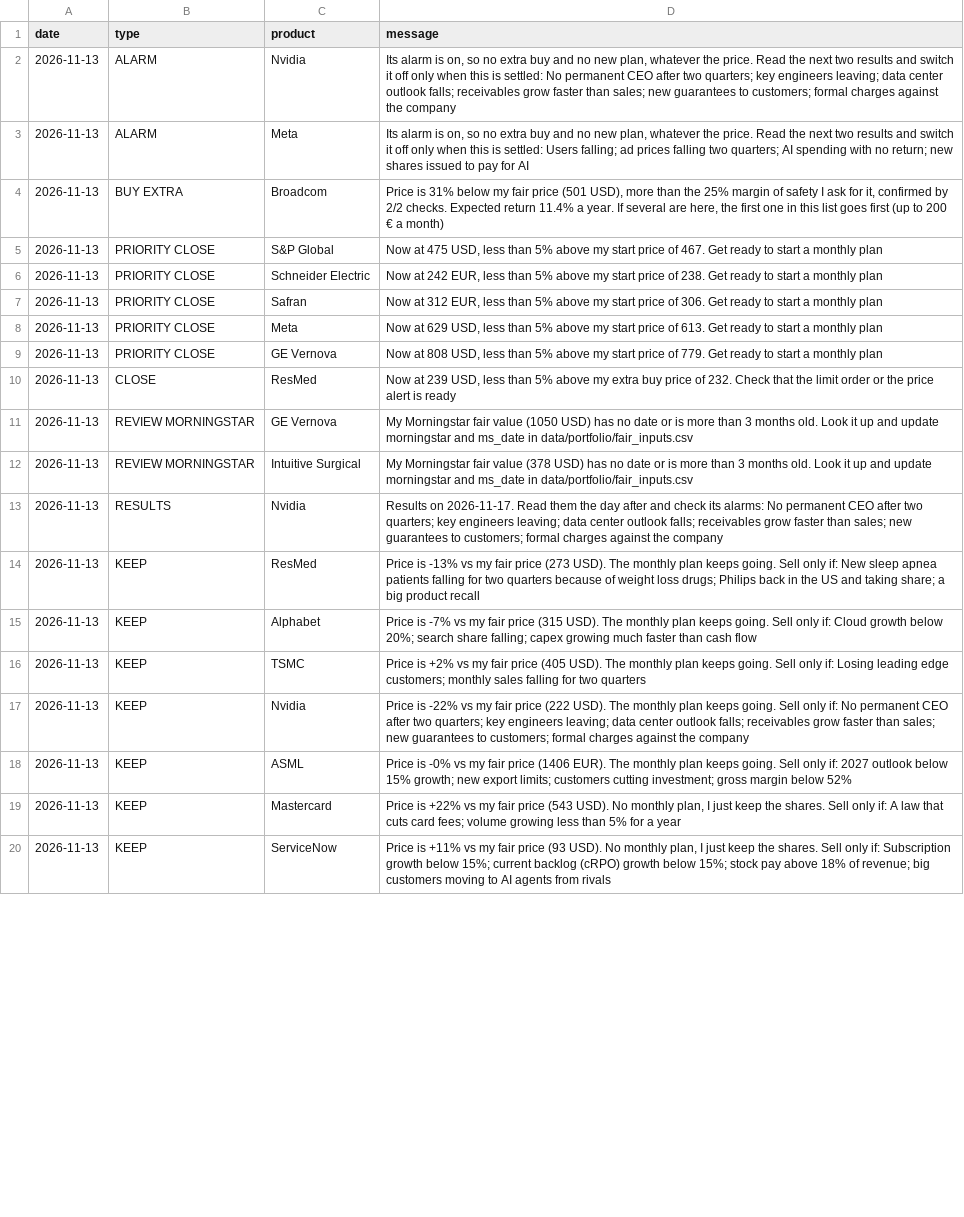
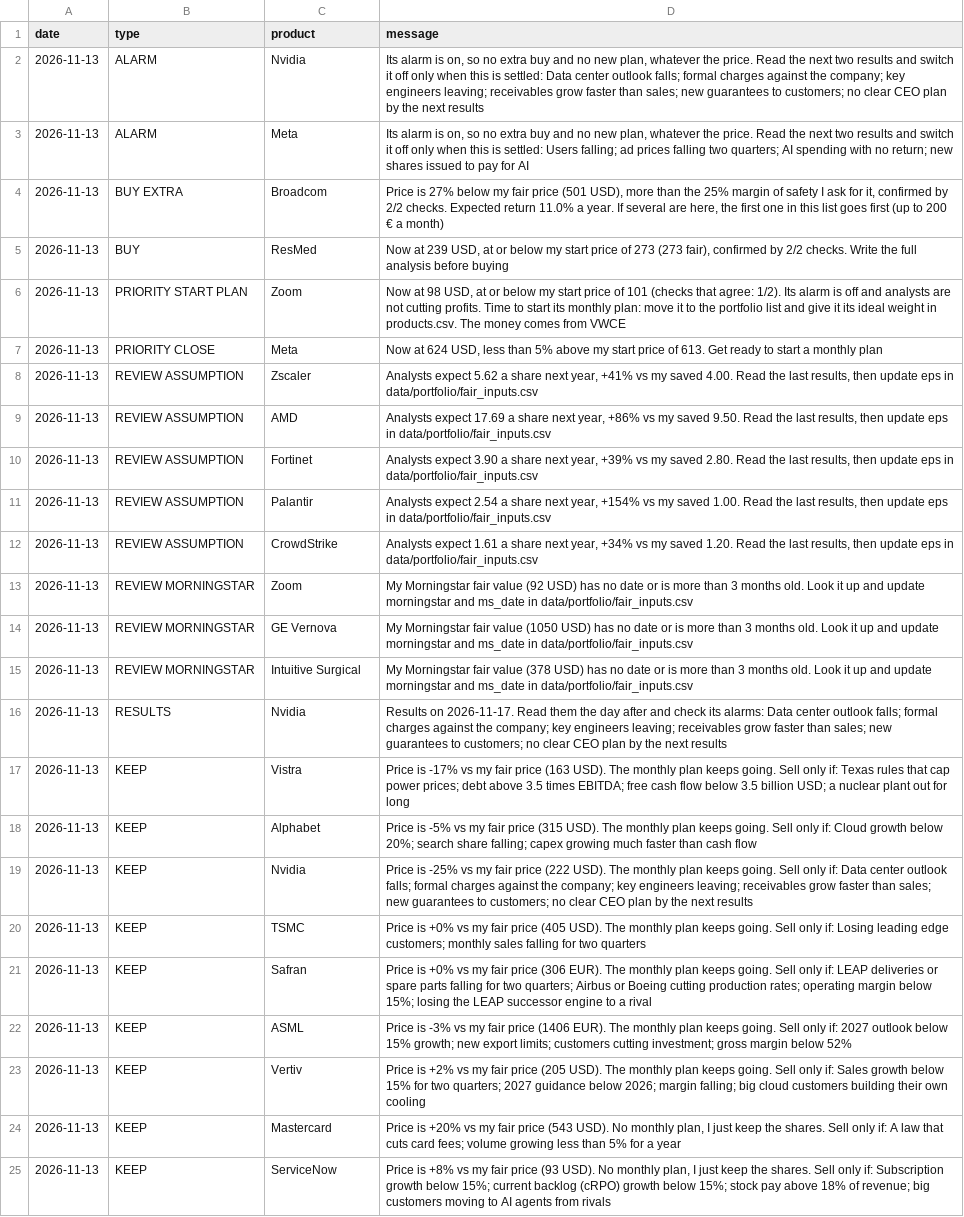
Before and after one commit to josepaulonunes/investment-lab, a CSV file: data/alerts/alerts.csv, drawn as a sheet; only a part is shown; removed rows and columns are numbered as before the commit, all else as after; the diff covers the shown part only; the diff names each change by its address in the sheet, - before the commit and + after, or states it on an @@ line.

```diff
--- a/data/alerts/alerts.csv
+++ b/data/alerts/alerts.csv
-D2 (message): …is settled: No permanent CEO after two quarters; key engineers leaving; data center outlook falls; receivables grow faster than sales; new guarantees to customers; formal charges against the company
+D2 (message): …is settled: Data center outlook falls; formal charges against the company; key engineers leaving; receivables grow faster than sales; new guarantees to customers; no clear CEO plan by the next results
-D4 (message): Price is 31% below my fair price (501 USD), more than the 25% margin of safety I ask for it, confirmed by 2/2 checks. Expected return 11.4% a year.…
+D4 (message): Price is 27% below my fair price (501 USD), more than the 25% margin of safety I ask for it, confirmed by 2/2 checks. Expected return 11.0% a year.…
-row 5: 2026-11-13 | PRIORITY CLOSE | S&P Global | Now at 475 USD, less than 5% above my start price of 467. Get ready to start a monthly plan
-B5 (type): PRIORITY CLOSE
+B5 (type): BUY
-C5 (product): Schneider Electric
+C5 (product): ResMed
-D5 (message): Now at 242 EUR, less than 5% above my start price of 238. Get ready to start a monthly plan
+D5 (message): Now at 239 USD, at or below my start price of 273 (273 fair), confirmed by 2/2 checks. Write the full analysis before buying
-B6 (type): PRIORITY CLOSE
+B6 (type): PRIORITY START PLAN
-C6 (product): Safran
+C6 (product): Zoom
-D6 (message): Now at 312 EUR, less than 5% above my start price of 306. Get ready to start a monthly plan
+D6 (message): Now at 98 USD, at or below my start price of 101 (checks that agree: 1/2). Its alarm is off and analysts are not cutting profits. Time to start its monthly plan: move it to the portfolio list and give it its ideal weight in products.csv. The money comes from VWCE
-D7 (message): Now at 629 USD, less…
+D7 (message): Now at 624 USD, less…
+row 8: 2026-11-13 | REVIEW ASSUMPTION | Zscaler | Analysts expect 5.62 a share next year, +41% vs my saved 4.00. Read the last results, then update eps in data/portfolio/fair_inputs.csv
+row 9: 2026-11-13 | REVIEW ASSUMPTION | AMD | Analysts expect 17.69 a share next year, +86% vs my saved 9.50. Read the last results, then update eps in data/portfolio/fair_inputs.csv
-B10 (type): PRIORITY CLOSE
+B10 (type): REVIEW ASSUMPTION
-C10 (product): GE Vernova
+C10 (product): Fortinet
-D10 (message): Now at 808 USD, less than 5% above my start price of 779. Get ready to start a monthly plan
+D10 (message): Analysts expect 3.90 a share next year, +39% vs my saved 2.80. Read the last results, then update eps in data/portfolio/fair_inputs.csv
+row 11: 2026-11-13 | REVIEW ASSUMPTION | Palantir | Analysts expect 2.54 a share next year, +154% vs my saved 1.00. Read the last results, then update eps in data/portfolio/fair_inputs.csv
+row 12: 2026-11-13 | REVIEW ASSUMPTION | CrowdStrike | Analysts expect 1.61 a share next year, +34% vs my saved 1.20. Read the last results, then update eps in data/portfolio/fair_inputs.csv
-B13 (type): CLOSE
+B13 (type): REVIEW MORNINGSTAR
-C13 (product): ResMed
+C13 (product): Zoom
-D13 (message): Now at 239 USD, less than 5% above my extra buy price of 232. Check that the limit order or the price alert is ready
+D13 (message): My Morningstar fair value (92 USD) has no date or is more than 3 months old. Look it up and update morningstar and ms_date in data/portfolio/fair_inputs.csv
-D16 (message): …its alarms: No permanent CEO after two quarters; key engineers leaving; data center outlook falls; receivables grow faster than sales; new guarantees to customers; formal charges against the company
+D16 (message): …its alarms: Data center outlook falls; formal charges against the company; key engineers leaving; receivables grow faster than sales; new guarantees to customers; no clear CEO plan by the next results
-C17 (product): ResMed
+C17 (product): Vistra
-D17 (message): Price is -13% vs my fair price (273 USD). The monthly plan keeps going. Sell only if: New sleep apnea patients falling for two quarters because of weight loss drugs; Philips back in the US and taking share; a big product recall
+D17 (message): Price is -17% vs my fair price (163 USD). The monthly plan keeps going. Sell only if: Texas rules that cap power prices; debt above 3.5 times EBITDA; free cash flow below 3.5 billion USD; a nuclear plant out for long
-D18 (message): Price is -7% vs my…
+D18 (message): Price is -5% vs my…
+row 19: 2026-11-13 | KEEP | Nvidia | Price is -25% vs my fair price (222 USD). The monthly plan keeps going. Sell only if: Data center outlook falls; formal charges against the company; key engineers leaving; receivables grow faster than sales; new guarantees to customers; no clear CEO plan by the next results
-D20 (message): Price is +2% vs my…
+D20 (message): Price is +0% vs my…
-C21 (product): Nvidia
+C21 (product): Safran
-D21 (message): Price is -22% vs my fair price (222 USD). The monthly plan keeps going. Sell only if: No permanent CEO after two quarters; key engineers leaving; data center outlook falls; receivables grow faster than sales; new guarantees to customers; formal charges against the company
+D21 (message): Price is +0% vs my fair price (306 EUR). The monthly plan keeps going. Sell only if: LEAP deliveries or spare parts falling for two quarters; Airbus or Boeing cutting production rates; operating margin below 15%; losing the LEAP successor engine to a rival
-D22 (message): Price is -0% vs my…
+D22 (message): Price is -3% vs my…
+row 23: 2026-11-13 | KEEP | Vertiv | Price is +2% vs my fair price (205 USD). The monthly plan keeps going. Sell only if: Sales growth below 15% for two quarters; 2027 guidance below 2026; margin falling; big cloud customers building their own cooling
-D24 (message): Price is +22% vs my…
+D24 (message): Price is +20% vs my…
-D25 (message): Price is +11% vs my…
+D25 (message): Price is +8% vs my…
```
Also changed, not shown: 2 added rows and 1 edited cell elsewhere in this file, data/future/eps_history.csv, data/future/future_screen.csv, 2 other files.
